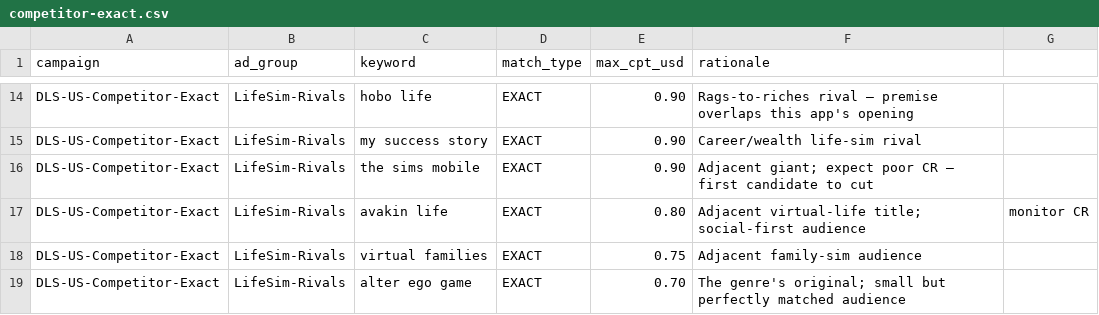
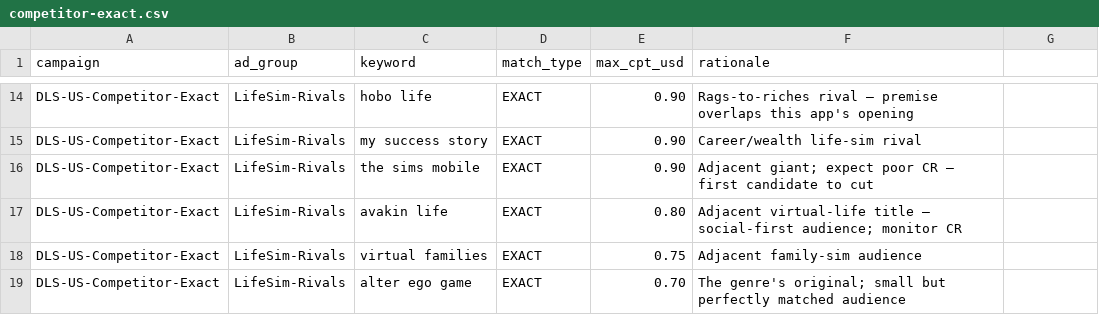
Before and after one commit to Wrexist/DeepLifeSimulator, a CSV file: marketing/apple-ads/keywords/competitor-exact.csv, drawn as a sheet; only a part is shown, gaps mark what is left out.

```diff
--- a/marketing/apple-ads/keywords/competitor-exact.csv
+++ b/marketing/apple-ads/keywords/competitor-exact.csv
@@ -16,3 +16,3 @@ DLS-US-Competitor-Exact,LifeSim-Rivals,my success story,EXACT,0.90,Career/wealth
 DLS-US-Competitor-Exact,LifeSim-Rivals,the sims mobile,EXACT,0.90,Adjacent giant; expect poor CR — first candidate to cut
-DLS-US-Competitor-Exact,LifeSim-Rivals,avakin life,EXACT,0.80,Adjacent virtual-life title; social-first audience, monitor CR
+DLS-US-Competitor-Exact,LifeSim-Rivals,avakin life,EXACT,0.80,Adjacent virtual-life title — social-first audience; monitor CR
 DLS-US-Competitor-Exact,LifeSim-Rivals,virtual families,EXACT,0.75,Adjacent family-sim audience
```
Also changed, not shown: marketing/apple-ads/keywords/brand-exact.csv, marketing/apple-ads/keywords/category-exact.csv, 7 other files.
